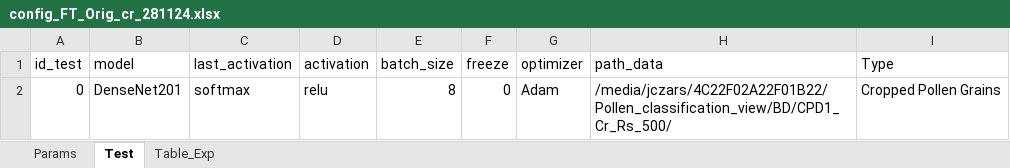
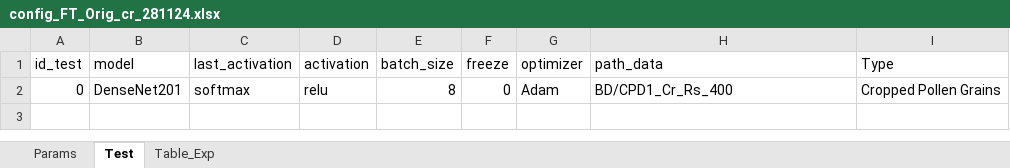
Before and after one commit to jczars/Pollen_classification_view, an Excel workbook: results/phase3/reports_cr_400/config_FT_Orig_cr_281124.xlsx, sheet Test, drawn as a sheet; values as stored, in another font and other column widths than the file's, no borders; the diff names each change by its address in the sheet, - before the commit and + after, or states it on an @@ line.

Commit message:
phase3

```diff
--- a/results/phase3/reports_cr_400/config_FT_Orig_cr_281124.xlsx (sheet Test)
+++ b/results/phase3/reports_cr_400/config_FT_Orig_cr_281124.xlsx (sheet Test)
-H2 (path_data): /media/jczars/4C22F02A22F01B22/Pollen_classification_view/BD/CPD1_Cr_Rs_500/
+H2 (path_data): BD/CPD1_Cr_Rs_400
```
